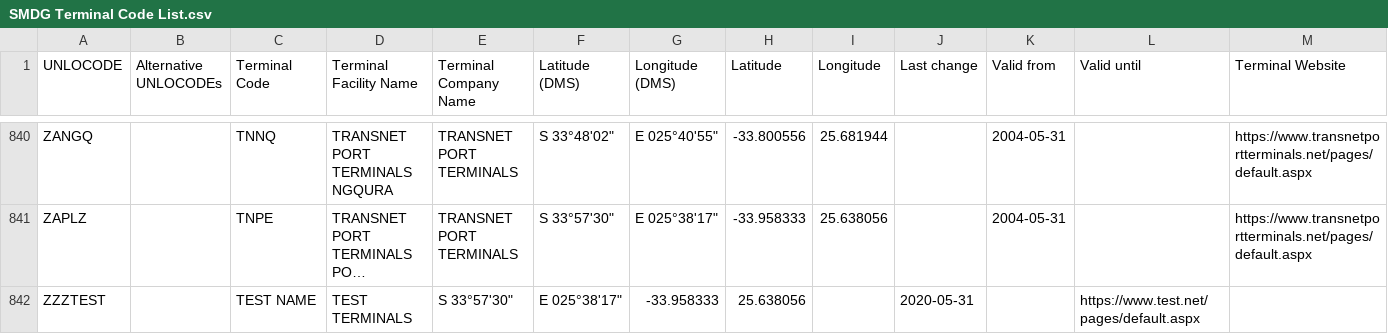
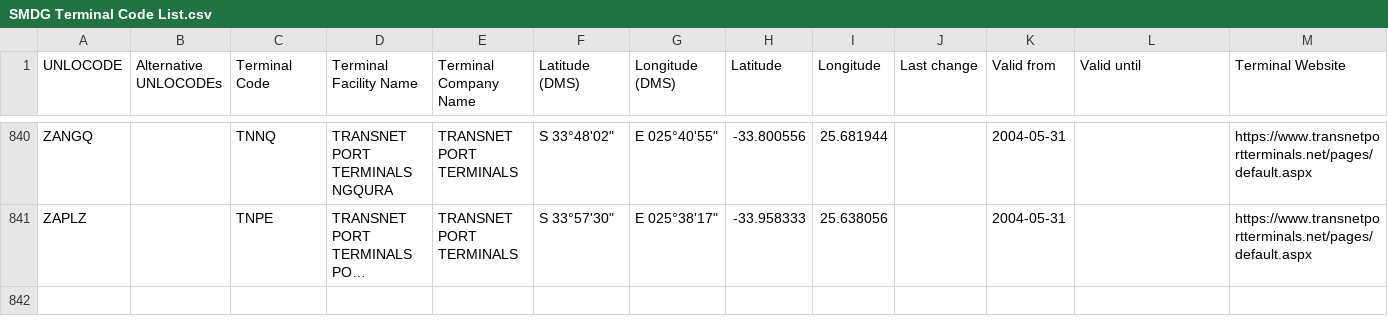
Before and after one commit to declanoconnor/Terminal-Code-List, a CSV file: SMDG Terminal Code List.csv, drawn as a sheet; only a part is shown, gaps mark what is left out; long unchanged cells end in …; rows hold the shown columns only; the diff names each change by its address in the sheet, - before the commit and + after, or states it on an @@ line.

Commit message:
Update SMDG Terminal Code List.csv
revert

```diff
--- a/SMDG Terminal Code List.csv
+++ b/SMDG Terminal Code List.csv
-row 842: ZZZTEST |  | TEST NAME | TEST TERMINALS | S 33°57'30" | E 025°38'17" | -33.958333 | 25.638056 |  | 2020-05-31 |  | https://www.test.net/pages/default.aspx
```
